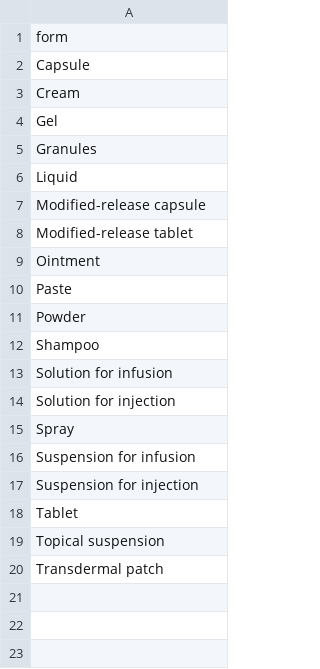
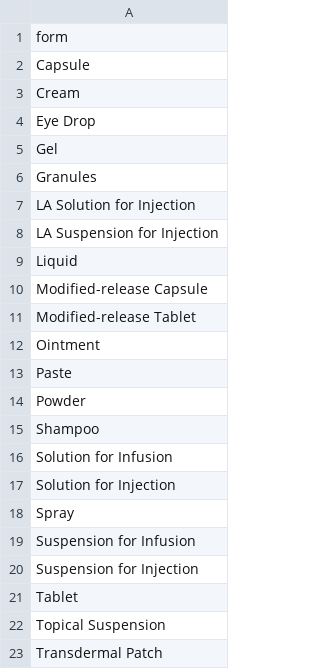
Before and after one commit to kvnb/medicinal-products, a CSV file: dictionaries/components/drug-forms.csv, drawn as a sheet.

Commit message:
First draft of full dictionaries
This is a proof of concept using the UK VMD Product Database and antimicrobial products used in dogs and cats as a foundation.

```diff
--- a/dictionaries/components/drug-forms.csv
+++ b/dictionaries/components/drug-forms.csv
@@ -3,7 +3,10 @@ Capsule
 Cream
+Eye Drop
 Gel
 Granules
+LA Solution for Injection
+LA Suspension for Injection
 Liquid
-Modified-release capsule
-Modified-release tablet
+Modified-release Capsule
+Modified-release Tablet
 Ointment
@@ -12,9 +15,9 @@ Powder
 Shampoo
-Solution for infusion
-Solution for injection
+Solution for Infusion
+Solution for Injection
 Spray
-Suspension for infusion
-Suspension for injection
+Suspension for Infusion
+Suspension for Injection
 Tablet
-Topical suspension
-Transdermal patch
+Topical Suspension
+Transdermal Patch
```
Also changed, not shown: 4 other files.
